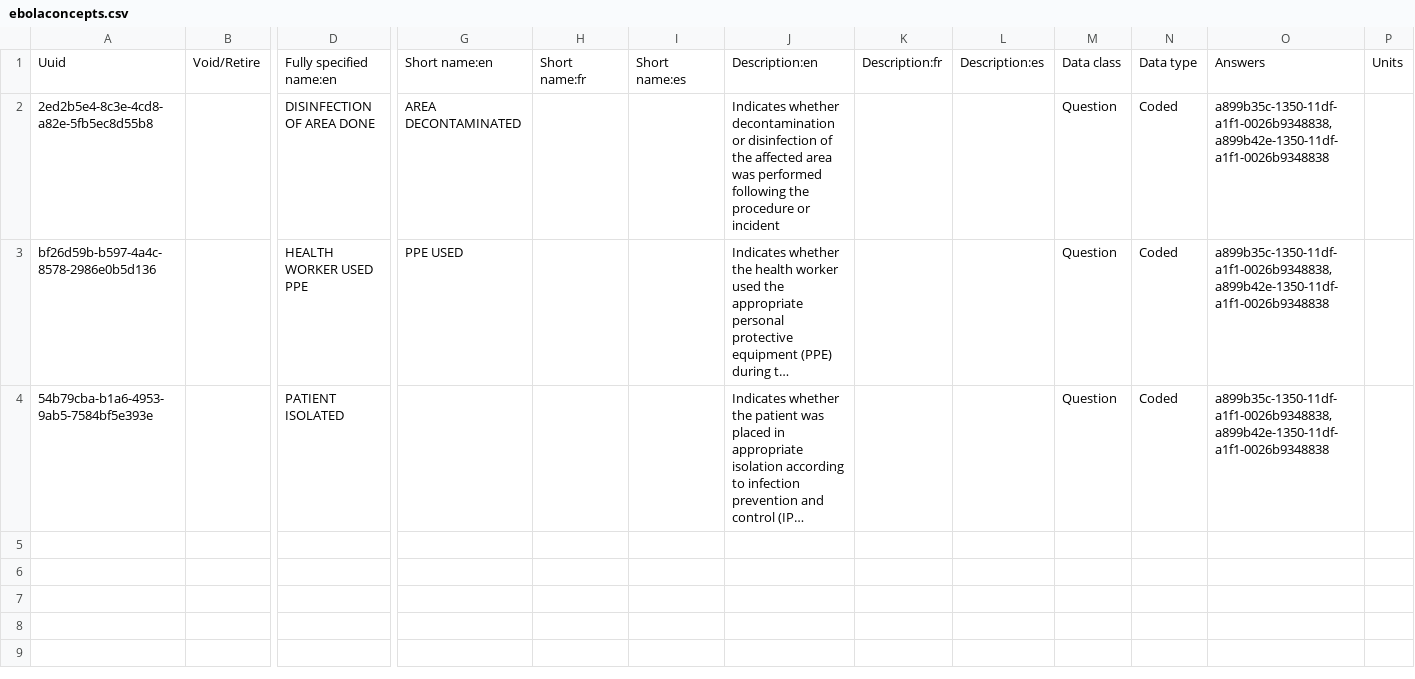
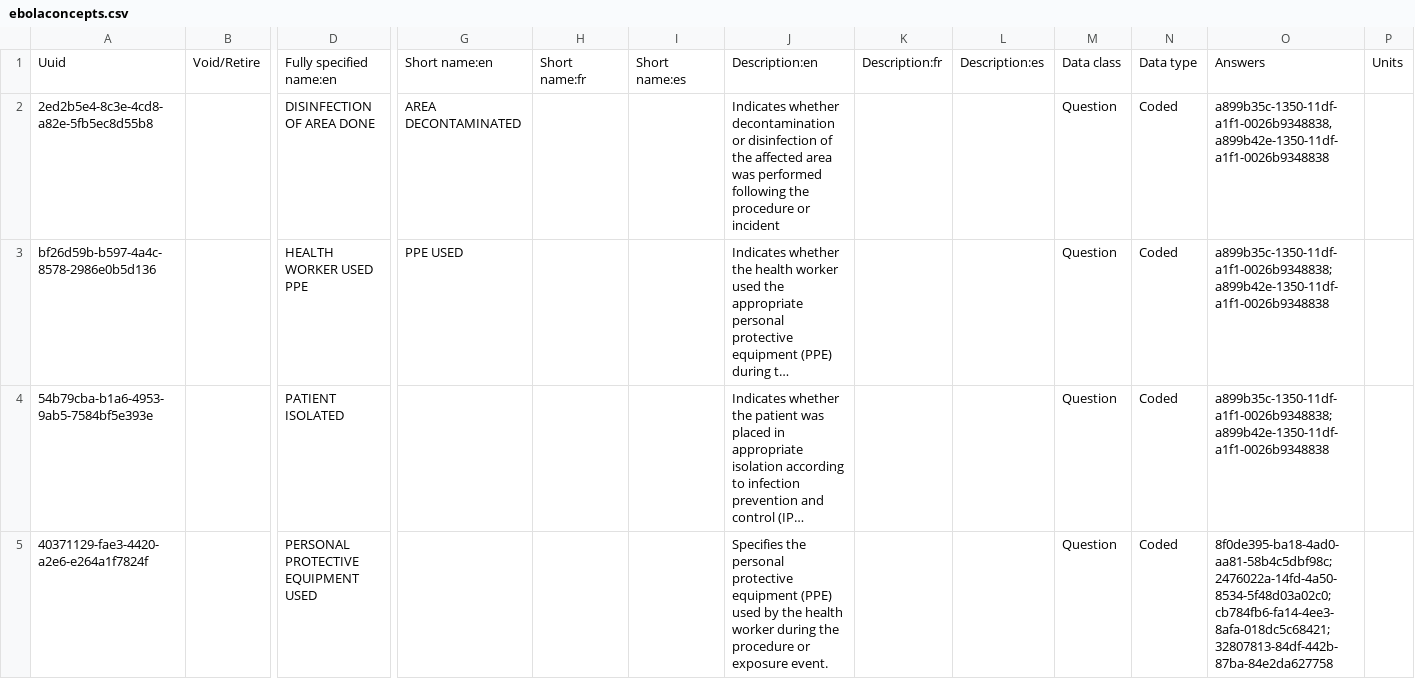
Before and after one commit to AMPATH/openmrs-content-amrs, a CSV file: configuration/backend_configuration/concepts/ebolaconcepts.csv, drawn as a sheet; only a part is shown, gaps mark what is left out; long unchanged cells end in …; rows hold the shown columns only; the diff names each change by its address in the sheet, - before the commit and + after, or states it on an @@ line.

Commit message:
Edit ebola form (#217)
Co-authored-by: pseurey <pettseu@gmail.com>

```diff
--- a/configuration/backend_configuration/concepts/ebolaconcepts.csv
+++ b/configuration/backend_configuration/concepts/ebolaconcepts.csv
-O3:O4: a899b35c-1350-11df-a1f1-0026b9348838,a899b42e-1350-11df-a1f1-0026b9348838
+O3:O4: a899b35c-1350-11df-a1f1-0026b9348838;a899b42e-1350-11df-a1f1-0026b9348838
+row 5: 40371129-fae3-4420-a2e6-e264a1f7824f |  | PERSONAL PROTECTIVE EQUIPMENT USED |  |  |  | Specifies the personal protective equipment (PPE) used by the health worker during the procedure or exposure event. |  |  | Question | Coded | 8f0de395-ba18-4ad0-aa81-58b4c5dbf98c;2476022a-14fd-4a50-8534-5f48d03a02c0;cb784fb6-fa14-4ee3-8afa-018dc5c68421;32807813-84df-442b-87ba-84e2da627758
```
Also changed, not shown: 4 other files.
